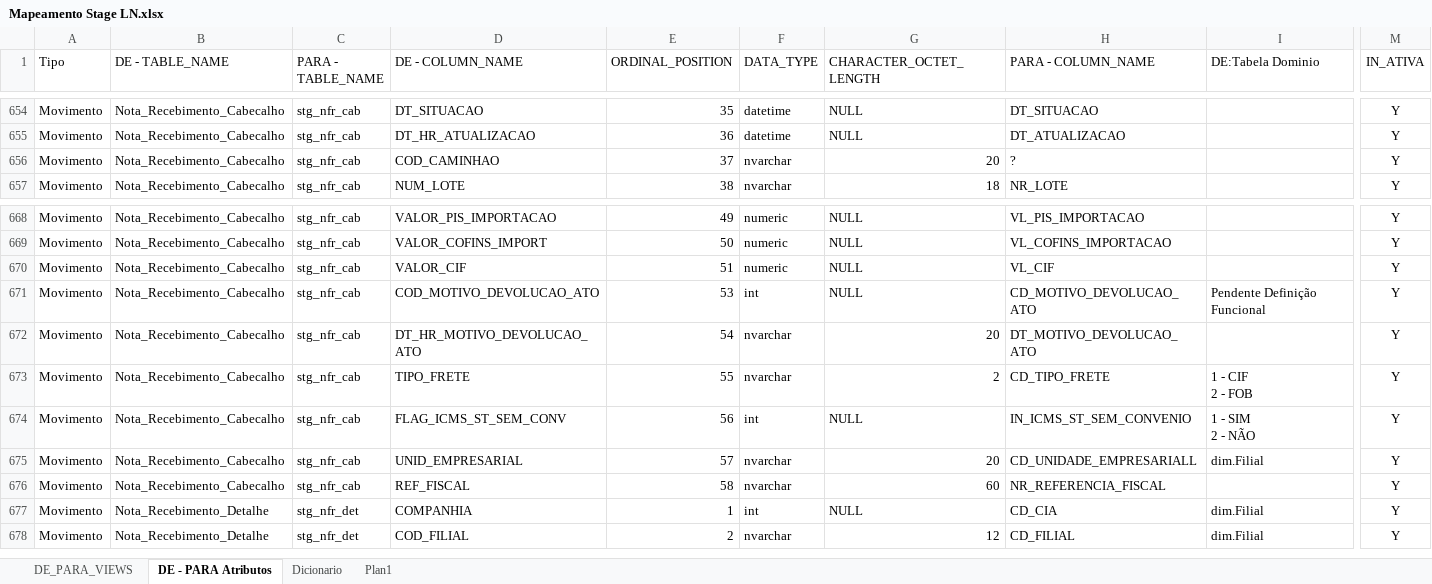
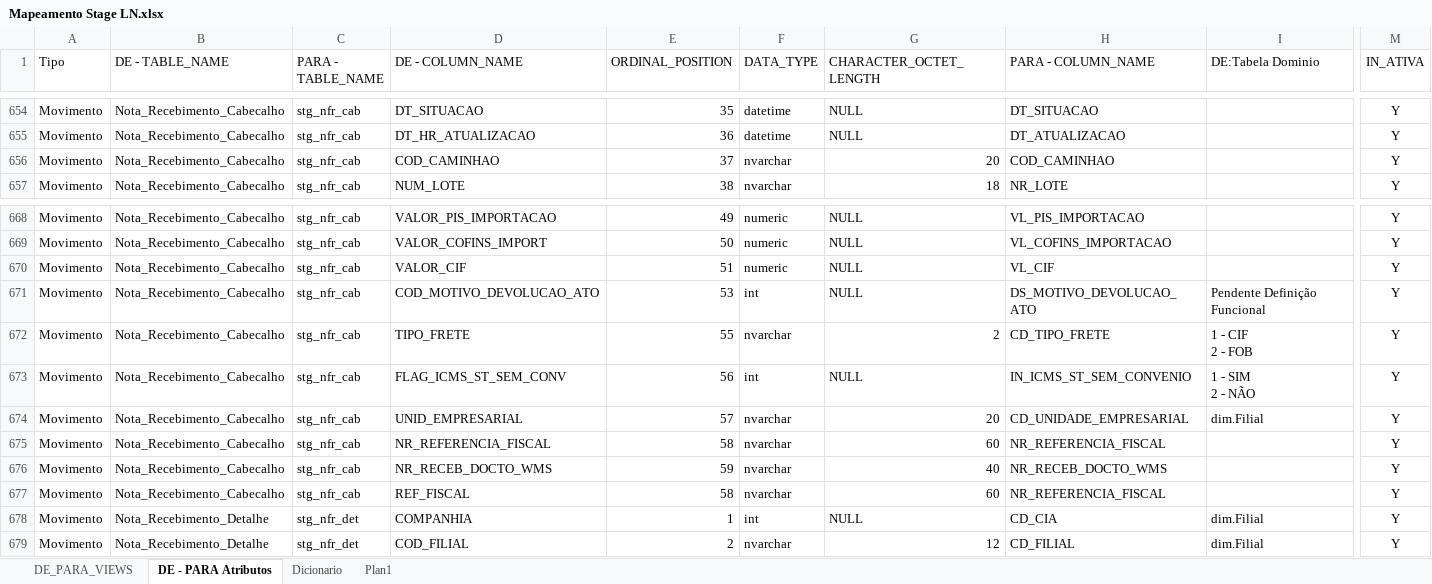
Before and after one commit to patricknaka/Nova, an Excel workbook: Documentação/Planilhas/Mapeamento Stage LN.xlsx, sheet DE - PARA Atributos, drawn as a sheet; only a part is shown, gaps mark what is left out; values as stored, in another font and other column widths than the file's, no borders; table styles not drawn; removed rows and columns are numbered as before the commit, all else as after; rows hold the shown columns only; the diff names each change by its address in the sheet, - before the commit and + after, or states it on an @@ line.

```diff
--- a/Documentação/Planilhas/Mapeamento Stage LN.xlsx (sheet DE - PARA Atributos)
+++ b/Documentação/Planilhas/Mapeamento Stage LN.xlsx (sheet DE - PARA Atributos)
-H656 (PARA - COLUMN_NAME): ?
+H656 (PARA - COLUMN_NAME): COD_CAMINHAO
-H671 (PARA - COLUMN_NAME): CD_MOTIVO_DEVOLUCAO_ATO
+H671 (PARA - COLUMN_NAME): DS_MOTIVO_DEVOLUCAO_ATO
-row 672: Movimento | Nota_Recebimento_Cabecalho | stg_nfr_cab | DT_HR_MOTIVO_DEVOLUCAO_ATO | 54 | nvarchar | 20 | DT_MOTIVO_DEVOLUCAO_ATO |  | Y
-H674 (PARA - COLUMN_NAME): CD_UNIDADE_EMPRESARIALL
+H674 (PARA - COLUMN_NAME): CD_UNIDADE_EMPRESARIAL
+row 675: Movimento | Nota_Recebimento_Cabecalho | stg_nfr_cab | NR_REFERENCIA_FISCAL | 58 | nvarchar | 60 | NR_REFERENCIA_FISCAL |  | Y
+row 676: Movimento | Nota_Recebimento_Cabecalho | stg_nfr_cab | NR_RECEB_DOCTO_WMS | 59 | nvarchar | 40 | NR_RECEB_DOCTO_WMS |  | Y
```
Also changed, not shown: Documentação/Planilhas/Mapeamento ODS_LN.xlsx.
